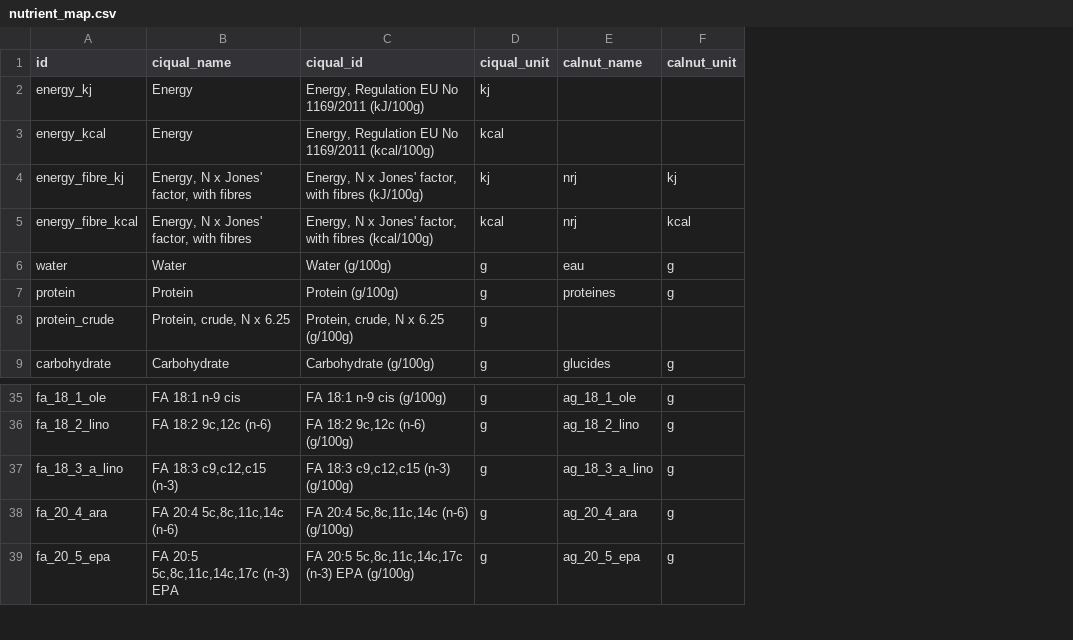
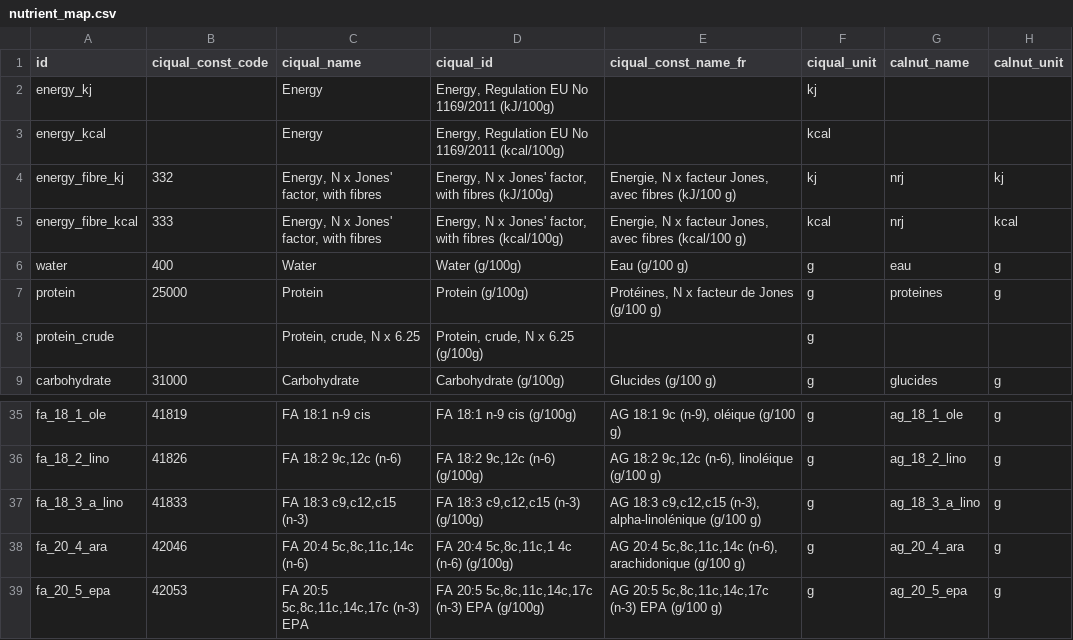
Before and after one commit to albertaillet/diet-optimization, a CSV file: data/nutrient_map.csv, drawn as a sheet; only a part is shown, gaps mark what is left out; addresses are those after the commit; the diff names each change by its address in the sheet, - before the commit and + after, or states it on an @@ line.

Commit message:
ran script to add const.csv data to nutrient map

```diff
--- a/data/nutrient_map.csv
+++ b/data/nutrient_map.csv
+column B (ciqual_const_code), rows 4-9: 332 | 333 | 400 | 25000 |  | 31000; rows 35-39: 41819 | 41826 | 41833 | 42046 | 42053
+column E (ciqual_const_name_fr), rows 4-9: Energie, N x facteur Jones, avec fibres (kJ/100 g) | Energie, N x facteur Jones, avec fibres (kcal/100 g) | Eau (g/100 g) | Protéines, N x facteur de Jones (g/100 g) |  | Glucides (g/100 g); rows 35-39: AG 18:1 9c (n-9), oléique (g/100 g) | AG 18:2 9c,12c (n-6), linoléique (g/100 g) | AG 18:3 c9,c12,c15 (n-3), alpha-linolénique (g/100 g) | AG 20:4 5c,8c,11c,14c (n-6), arachidonique (g/100 g) | AG 20:5 5c,8c,11c,14c,17c (n-3) EPA (g/100 g)
-D38 (ciqual_id): FA 20:4 5c,8c,11c,14c (n-6) (g/100g)
+D38 (ciqual_id): FA 20:4 5c,8c,11c,1 4c (n-6) (g/100g)
```
